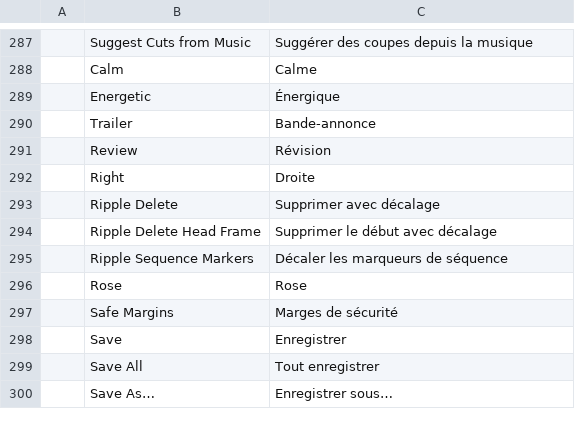
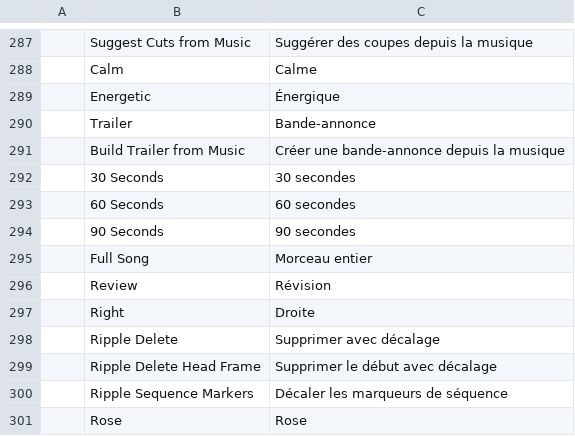
Before and after one commit to 4waymedia/filmcraft, a TSV file: crates/ui-egui/src/i18n/fr.tsv, drawn as a sheet; only a part is shown, gaps mark what is left out; the shorter side is filled out with more unchanged rows; the diff names each change by its address in the sheet, - before the commit and + after, or states it on an @@ line.

```diff
--- a/crates/ui-egui/src/i18n/fr.tsv
+++ b/crates/ui-egui/src/i18n/fr.tsv
+row 291:  | Build Trailer from Music | Créer une bande-annonce depuis la musique
+row 292:  | 30 Seconds | 30 secondes
+row 293:  | 60 Seconds | 60 secondes
+row 294:  | 90 Seconds | 90 secondes
+row 295:  | Full Song | Morceau entier
```
Also changed, not shown: crates/ui-egui/src/i18n/de.tsv, crates/ui-egui/src/i18n/es.tsv, 14 other files.
